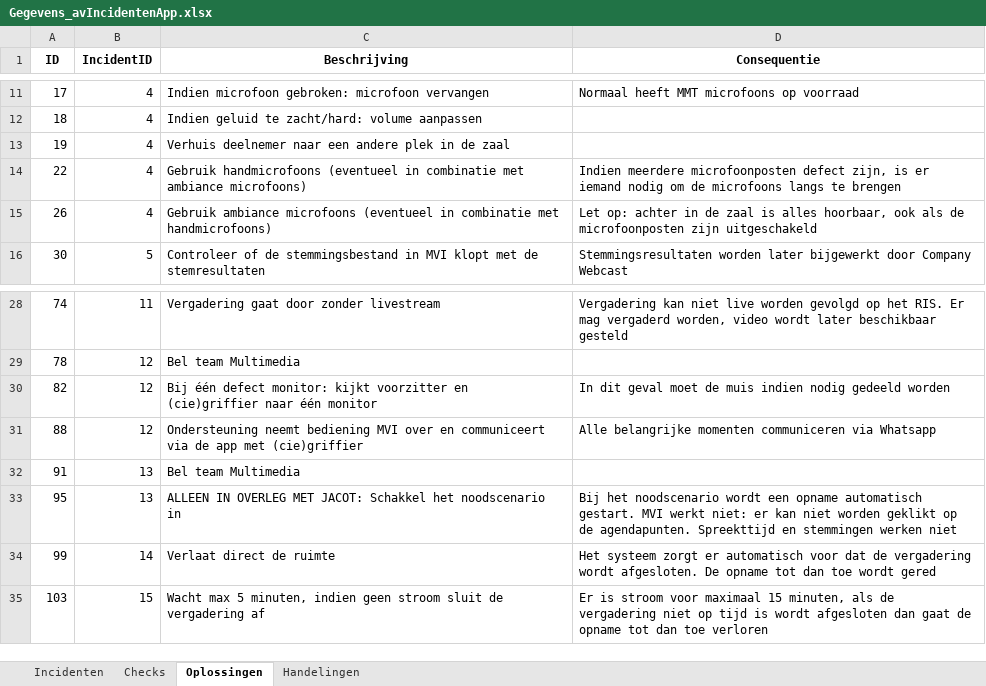
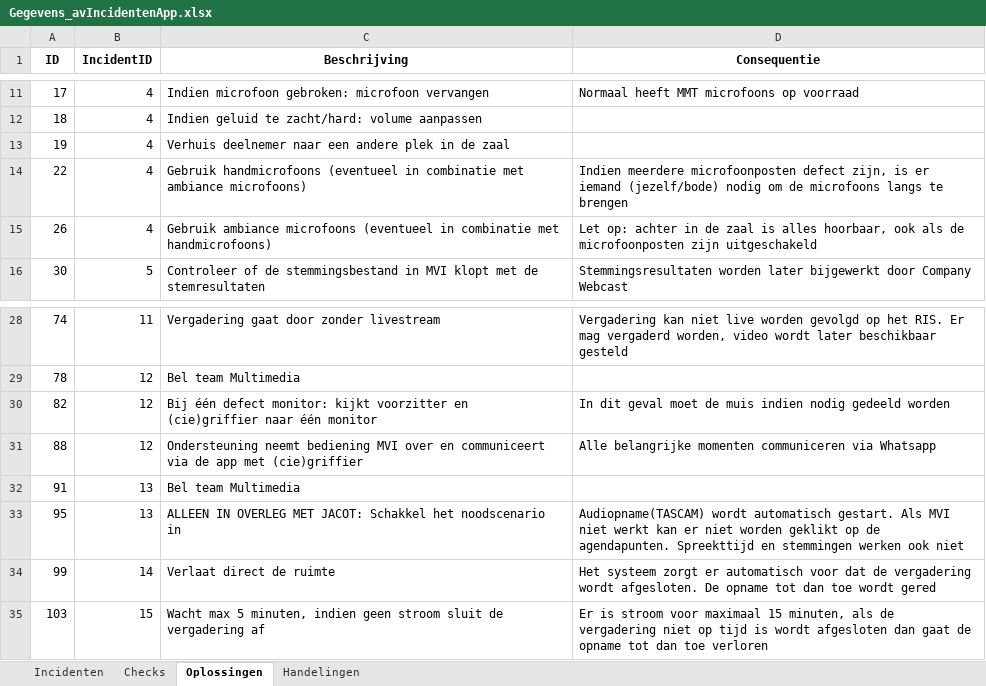
Before and after one commit to RosaAppAccount/AV-Incidenten-app, an Excel workbook: public/Gegevens_avIncidentenApp.xlsx, sheet Oplossingen, drawn as a sheet; only a part is shown, gaps mark what is left out; values as stored, in another font and other column widths than the file's, no borders; the diff names each change by its address in the sheet, - before the commit and + after, or states it on an @@ line.

```diff
--- a/public/Gegevens_avIncidentenApp.xlsx (sheet Oplossingen)
+++ b/public/Gegevens_avIncidentenApp.xlsx (sheet Oplossingen)
-D14 (Consequentie): …er iemand nodig om…
+D14 (Consequentie): …er iemand (jezelf/bode) nodig om…
-D33 (Consequentie): Bij het noodscenario wordt een opname automatisch gestart. MVI werkt niet: er kan niet worden geklikt op de agendapunten. Spreekttijd en stemmingen werken niet
+D33 (Consequentie): Audiopname(TASCAM) wordt automatisch gestart. Als MVI niet werkt kan er niet worden geklikt op de agendapunten. Spreekttijd en stemmingen werken ook niet
```
Also changed, not shown: sheet Handelingen.
